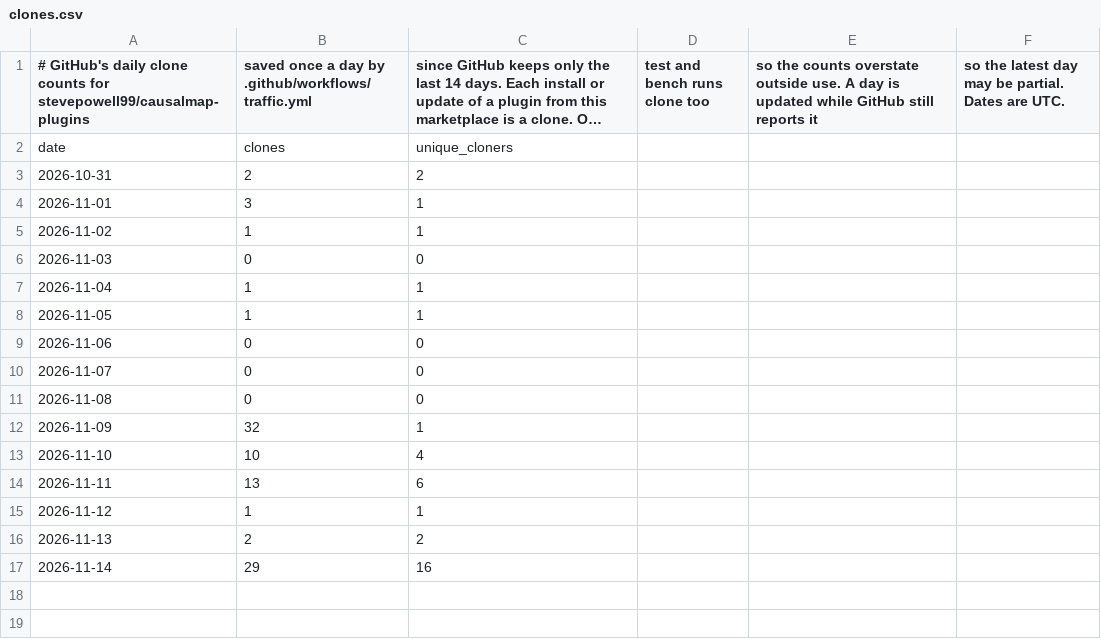
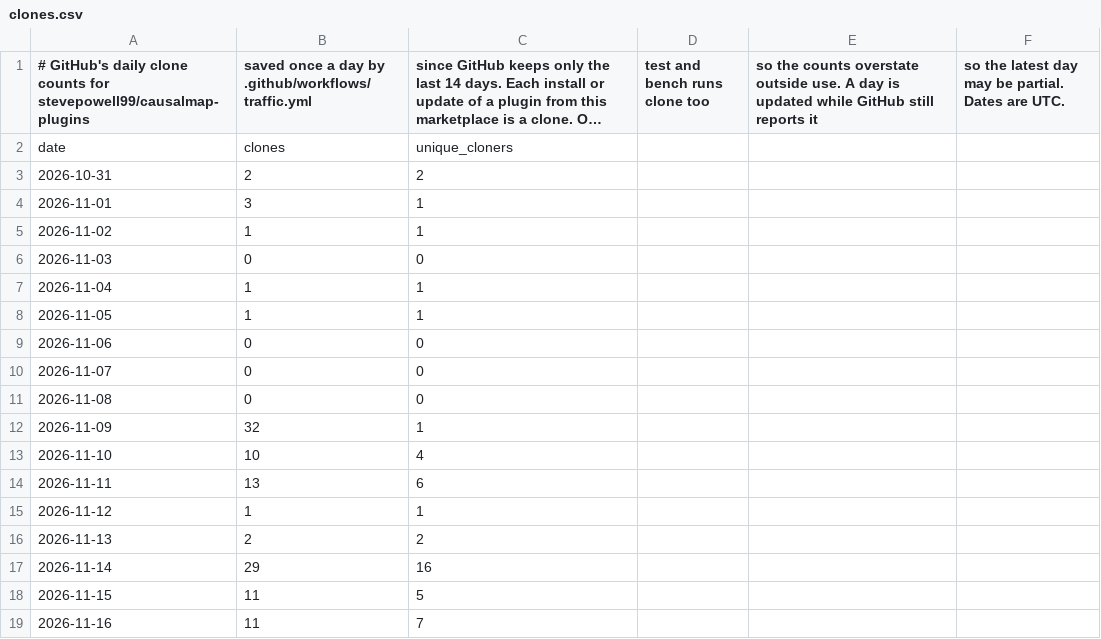
Before and after one commit to stevepowell99/causalmap-plugins, a CSV file: clones.csv, drawn as a sheet; long unchanged cells end in …; the diff names each change by its address in the sheet, - before the commit and + after, or states it on an @@ line.

```diff
--- a/clones.csv
+++ b/clones.csv
+row 18: 2026-11-15 | 11 | 5
+row 19: 2026-11-16 | 11 | 7
```
